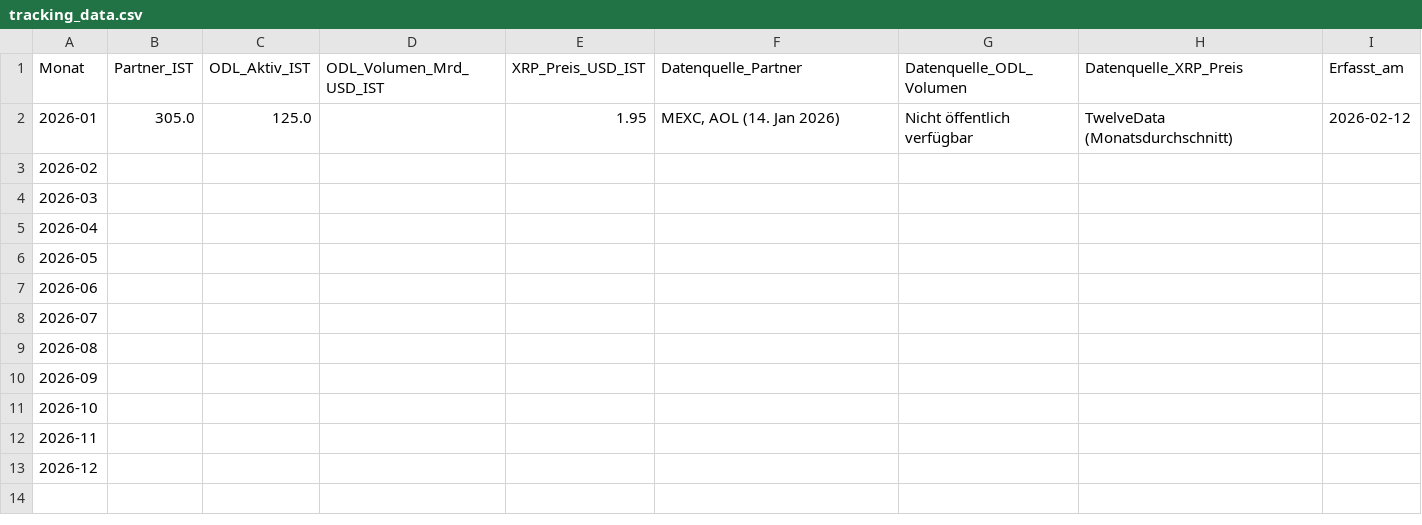
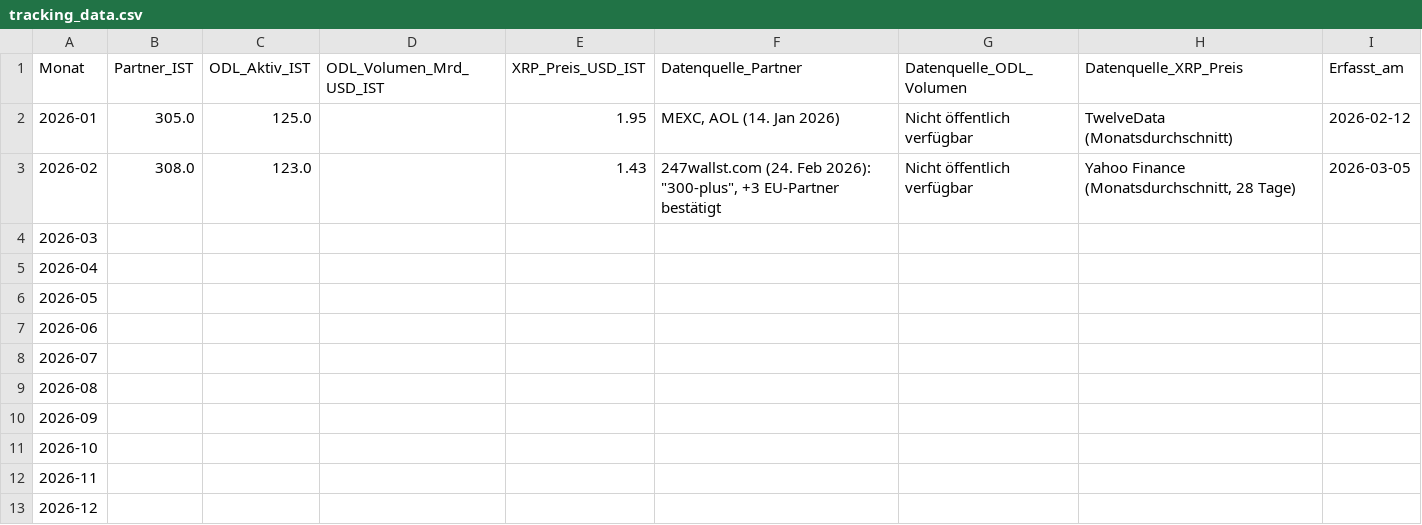
Before and after one commit to schuettke/ripple, a CSV file: data/tracking_data.csv, drawn as a sheet.

Commit message:
Update Februar 2026: Tracking-Daten und Bericht
IST-Daten:
- Partner: 308 (Abweichung: +0.7%)
- ODL Aktiv: 123 (Abweichung: -1.6%)
- XRP Preis: .43 (Abweichung: -14.9%)
- ODL Volumen: Nicht verfügbar

Interpretation: Neutral/Negativ. Partnerwachstum positiv, aber XRP-Preis stark unter Prognose aufgrund schwacher Marktkorrelation.

```diff
--- a/data/tracking_data.csv
+++ b/data/tracking_data.csv
@@ -2,3 +2,3 @@ Monat,Partner_IST,ODL_Aktiv_IST,ODL_Volumen_Mrd_USD_IST,XRP_Preis_USD_IST,Datenq
 2026-01,305.0,125.0,,1.95,"MEXC, AOL (14. Jan 2026)",Nicht öffentlich verfügbar,TwelveData (Monatsdurchschnitt),2026-02-12
-2026-02,,,,,,,,
+2026-02,308.0,123.0,,1.43,"247wallst.com (24. Feb 2026): ""300-plus"", +3 EU-Partner bestätigt",Nicht öffentlich verfügbar,"Yahoo Finance (Monatsdurchschnitt, 28 Tage)",2026-03-05
 2026-03,,,,,,,,
```
Also changed, not shown: 4 other files.
